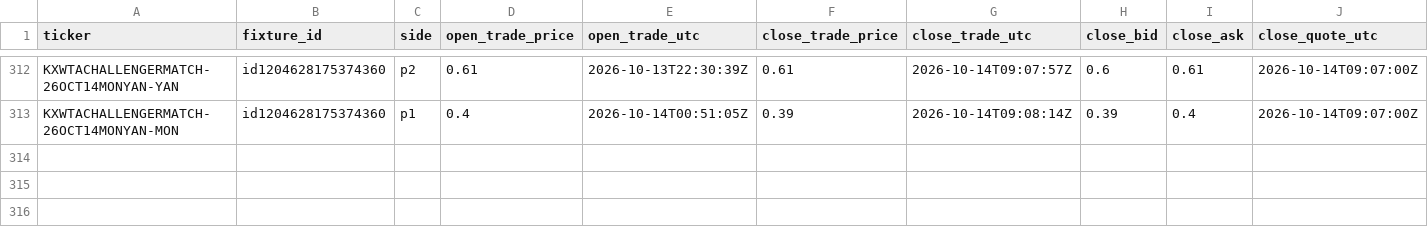
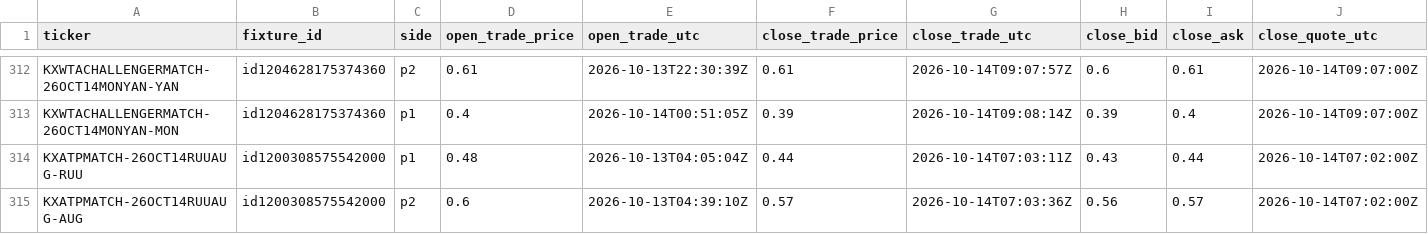
Before and after one commit to emarti13/Tennis_Quant_Lab_V5, a CSV file: market_history/kalshi/price_points/2026-10.csv, drawn as a sheet; only a part is shown, gaps mark what is left out; rows hold the shown columns only; the diff names each change by its address in the sheet, - before the commit and + after, or states it on an @@ line.

```diff
--- a/market_history/kalshi/price_points/2026-10.csv
+++ b/market_history/kalshi/price_points/2026-10.csv
+row 314: KXATPMATCH-26OCT14RUUAUG-RUU | id1200308575542000 | p1 | 0.48 | 2026-10-13T04:05:04Z | 0.44 | 2026-10-14T07:03:11Z | 0.43 | 0.44 | 2026-10-14T07:02:00Z
+row 315: KXATPMATCH-26OCT14RUUAUG-AUG | id1200308575542000 | p2 | 0.6 | 2026-10-13T04:39:10Z | 0.57 | 2026-10-14T07:03:36Z | 0.56 | 0.57 | 2026-10-14T07:02:00Z
```
Also changed, not shown: market_history/kalshi/markets/2026-10.csv, 9 other files.
